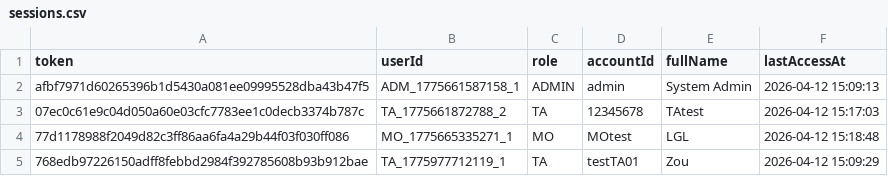
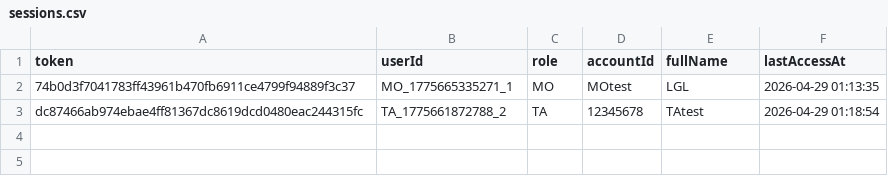
Before and after one commit to Gelinghan-bot/Software-Engineering_Group70, a CSV file: TA_Recruitment_software/data/sessions.csv, drawn as a sheet.

```diff
--- a/TA_Recruitment_software/data/sessions.csv
+++ b/TA_Recruitment_software/data/sessions.csv
@@ -1,5 +1,3 @@
 token,userId,role,accountId,fullName,lastAccessAt
-afbf7971d60265396b1d5430a081ee09995528dba43b47f5,ADM_1775661587158_1,ADMIN,admin,System Admin,2026-04-12 15:09:13
-07ec0c61e9c04d050a60e03cfc7783ee1c0decb3374b787c,TA_1775661872788_2,TA,12345678,TAtest,2026-04-12 15:17:03
-77d1178988f2049d82c3ff86aa6fa4a29b44f03f030ff086,MO_1775665335271_1,MO,MOtest,LGL,2026-04-12 15:18:48
-768edb97226150adff8febbd2984f392785608b93b912bae,TA_1775977712119_1,TA,testTA01,Zou,2026-04-12 15:09:29
+74b0d3f7041783ff43961b470fb6911ce4799f94889f3c37,MO_1775665335271_1,MO,MOtest,LGL,2026-04-29 01:13:35
+dc87466ab974ebae4ff81367dc8619dcd0480eac244315fc,TA_1775661872788_2,TA,12345678,TAtest,2026-04-29 01:18:54
```
Also changed, not shown: 4 other files.
